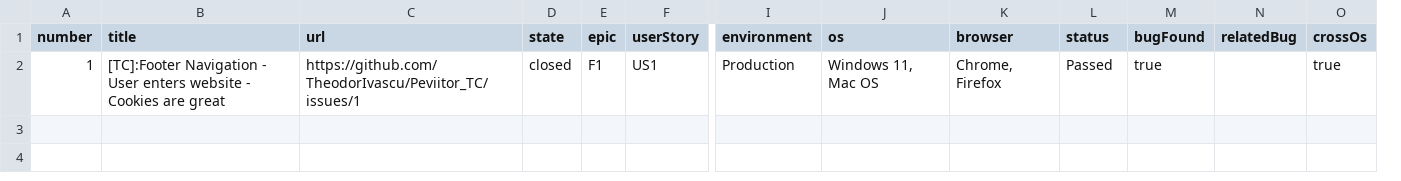
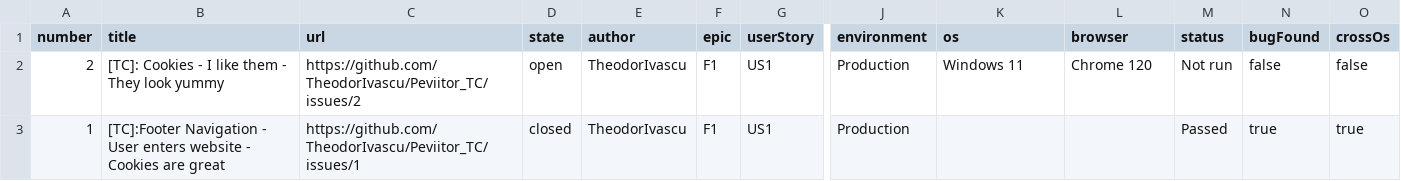
Before and after one commit to TCs-for-Association-projects/Peviitor_TC, a CSV file: docs/test-matrix.csv, drawn as a sheet; only a part is shown, gaps mark what is left out; removed rows and columns are numbered as before the commit, all else as after; rows hold the shown columns only; the diff names each change by its address in the sheet, - before the commit and + after, or states it on an @@ line.

```diff
--- a/docs/test-matrix.csv
+++ b/docs/test-matrix.csv
+column E (author), row 3: TheodorIvascu
-column N (relatedBug), empty
+row 2: 2 | [TC]: Cookies - I like them - They look yummy | https://github.com/TheodorIvascu/Peviitor_TC/issues/2 | open | TheodorIvascu | F1 | US1 | Production | Windows 11 | Chrome 120 | Not run | false | false
-K3 (os): Windows 11, Mac OS
+K3 (os): (empty)
-L3 (browser): Chrome, Firefox
+L3 (browser): (empty)
```
Also changed, not shown: 2 other files.
